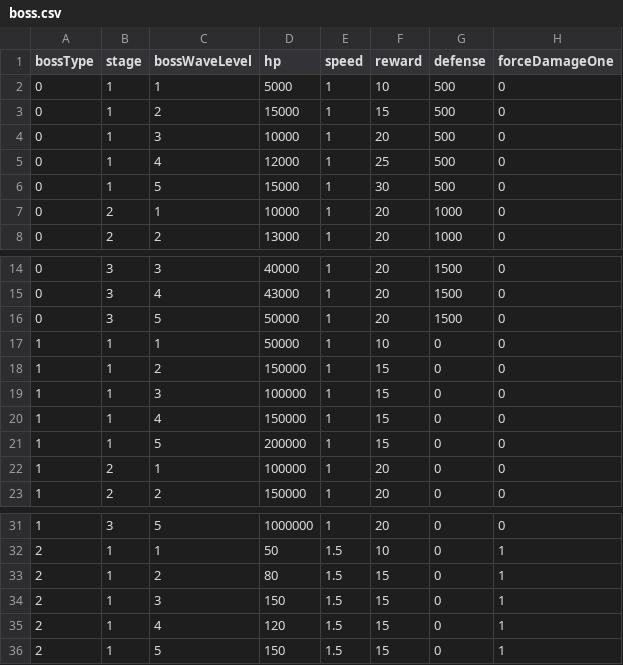
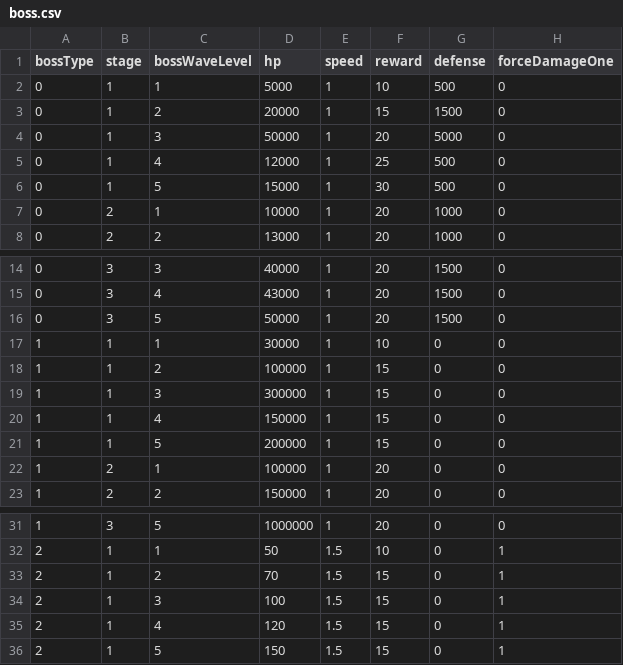
Before and after one commit to malyee123/3Dgame, a CSV file: Assets/Resources/CSVData/boss.csv, drawn as a sheet; only a part is shown, gaps mark what is left out.

```diff
--- a/Assets/Resources/CSVData/boss.csv
+++ b/Assets/Resources/CSVData/boss.csv
@@ -2,4 +2,4 @@
 0,1,1,5000,1,10,500,0
-0,1,2,15000,1,15,500,0
-0,1,3,10000,1,20,500,0
+0,1,2,20000,1,15,1500,0
+0,1,3,50000,1,20,5000,0
 0,1,4,12000,1,25,500,0
@@ -16,5 +16,5 @@
 0,3,5,50000,1,20,1500,0
-1,1,1,50000,1,10,0,0
-1,1,2,150000,1,15,0,0
-1,1,3,100000,1,15,0,0
+1,1,1,30000,1,10,0,0
+1,1,2,100000,1,15,0,0
+1,1,3,300000,1,15,0,0
 1,1,4,150000,1,15,0,0
@@ -32,4 +32,4 @@
 2,1,1,50,1.5,10,0,1
-2,1,2,80,1.5,15,0,1
-2,1,3,150,1.5,15,0,1
+2,1,2,70,1.5,15,0,1
+2,1,3,100,1.5,15,0,1
 2,1,4,120,1.5,15,0,1
```
Also changed, not shown: Assets/Resources/CSVData/Special monster.csv, Assets/Resources/CSVData/passives.csv, 3 other files.
